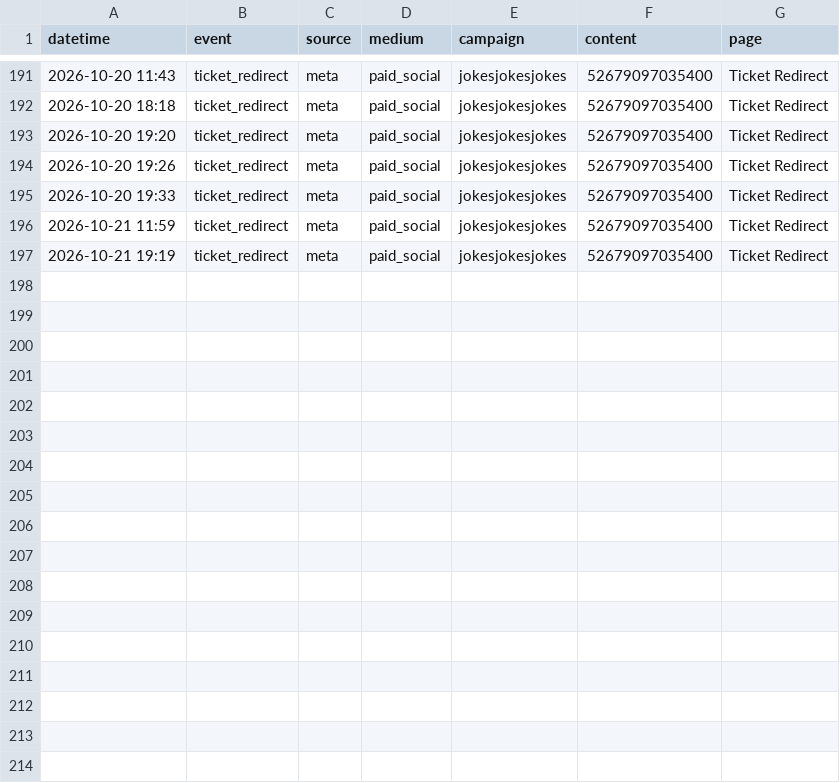
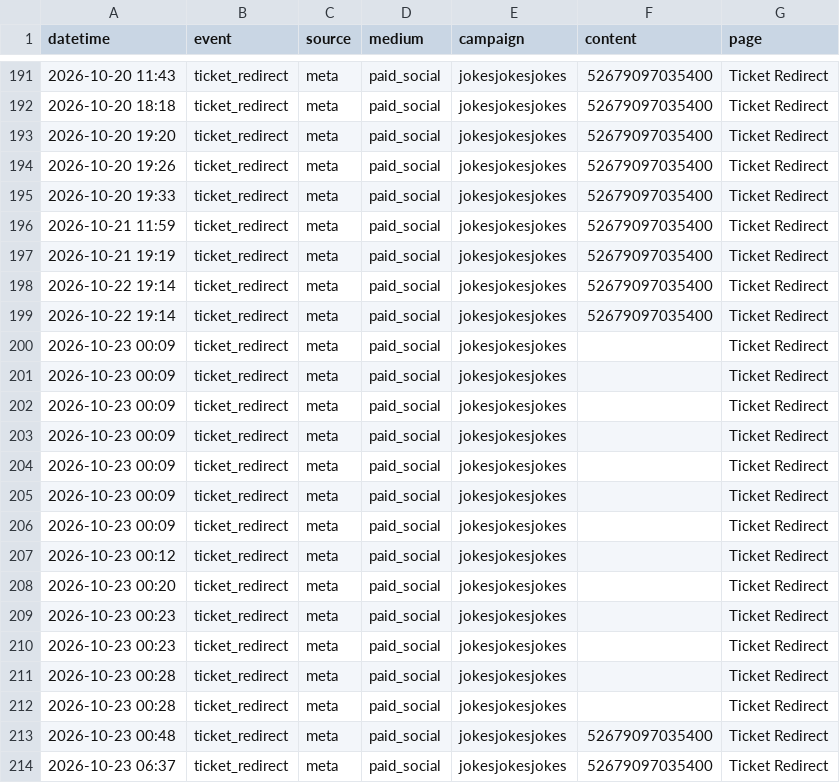
Before and after one commit to harryf/inyourfacecomedy, a CSV file: assets/reports/jokesjokesjokes.csv, drawn as a sheet; only a part is shown, gaps mark what is left out.

```diff
--- a/assets/reports/jokesjokesjokes.csv
+++ b/assets/reports/jokesjokesjokes.csv
@@ -197 +197,18 @@ datetime,event,source,medium,campaign,content,page
 2026-10-21 19:19,ticket_redirect,meta,paid_social,jokesjokesjokes,52679097035400,Ticket Redirect
+2026-10-22 19:14,ticket_redirect,meta,paid_social,jokesjokesjokes,52679097035400,Ticket Redirect
+2026-10-22 19:14,ticket_redirect,meta,paid_social,jokesjokesjokes,52679097035400,Ticket Redirect
+2026-10-23 00:09,ticket_redirect,meta,paid_social,jokesjokesjokes,,Ticket Redirect
+2026-10-23 00:09,ticket_redirect,meta,paid_social,jokesjokesjokes,,Ticket Redirect
+2026-10-23 00:09,ticket_redirect,meta,paid_social,jokesjokesjokes,,Ticket Redirect
+2026-10-23 00:09,ticket_redirect,meta,paid_social,jokesjokesjokes,,Ticket Redirect
+2026-10-23 00:09,ticket_redirect,meta,paid_social,jokesjokesjokes,,Ticket Redirect
+2026-10-23 00:09,ticket_redirect,meta,paid_social,jokesjokesjokes,,Ticket Redirect
+2026-10-23 00:09,ticket_redirect,meta,paid_social,jokesjokesjokes,,Ticket Redirect
+2026-10-23 00:12,ticket_redirect,meta,paid_social,jokesjokesjokes,,Ticket Redirect
+2026-10-23 00:20,ticket_redirect,meta,paid_social,jokesjokesjokes,,Ticket Redirect
+2026-10-23 00:23,ticket_redirect,meta,paid_social,jokesjokesjokes,,Ticket Redirect
+2026-10-23 00:23,ticket_redirect,meta,paid_social,jokesjokesjokes,,Ticket Redirect
+2026-10-23 00:28,ticket_redirect,meta,paid_social,jokesjokesjokes,,Ticket Redirect
+2026-10-23 00:28,ticket_redirect,meta,paid_social,jokesjokesjokes,,Ticket Redirect
+2026-10-23 00:48,ticket_redirect,meta,paid_social,jokesjokesjokes,52679097035400,Ticket Redirect
+2026-10-23 06:37,ticket_redirect,meta,paid_social,jokesjokesjokes,52679097035400,Ticket Redirect
```
Also changed, not shown: assets/reports/jackpotcomedy.csv, assets/reports/mike-casa.csv, 16 other files.
